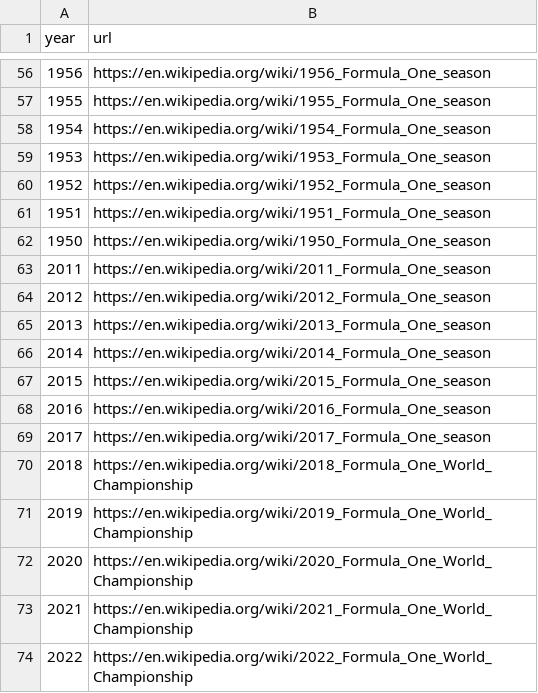
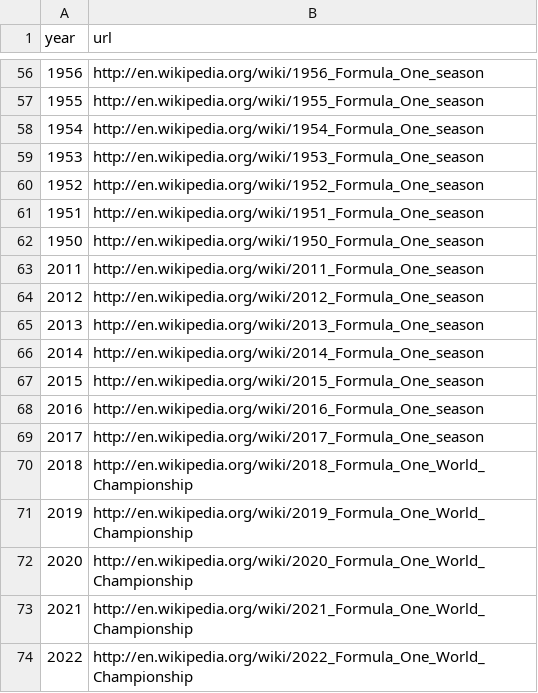
Before and after one commit to LLTeixeira/Portifolio, a CSV file: F1_dataset/seasons.csv, drawn as a sheet; only a part is shown, gaps mark what is left out; the diff covers the shown part only.

```diff
--- a/F1_dataset/seasons.csv
+++ b/F1_dataset/seasons.csv
@@ -56,19 +56,19 @@ year,url
-1956,"https://en.wikipedia.org/wiki/1956_Formula_One_season"
-1955,"https://en.wikipedia.org/wiki/1955_Formula_One_season"
-1954,"https://en.wikipedia.org/wiki/1954_Formula_One_season"
-1953,"https://en.wikipedia.org/wiki/1953_Formula_One_season"
-1952,"https://en.wikipedia.org/wiki/1952_Formula_One_season"
-1951,"https://en.wikipedia.org/wiki/1951_Formula_One_season"
-1950,"https://en.wikipedia.org/wiki/1950_Formula_One_season"
-2011,"https://en.wikipedia.org/wiki/2011_Formula_One_season"
-2012,"https://en.wikipedia.org/wiki/2012_Formula_One_season"
-2013,"https://en.wikipedia.org/wiki/2013_Formula_One_season"
-2014,"https://en.wikipedia.org/wiki/2014_Formula_One_season"
-2015,"https://en.wikipedia.org/wiki/2015_Formula_One_season"
-2016,"https://en.wikipedia.org/wiki/2016_Formula_One_season"
-2017,"https://en.wikipedia.org/wiki/2017_Formula_One_season"
-2018,"https://en.wikipedia.org/wiki/2018_Formula_One_World_Championship"
-2019,"https://en.wikipedia.org/wiki/2019_Formula_One_World_Championship"
-2020,"https://en.wikipedia.org/wiki/2020_Formula_One_World_Championship"
-2021,"https://en.wikipedia.org/wiki/2021_Formula_One_World_Championship"
-2022,"https://en.wikipedia.org/wiki/2022_Formula_One_World_Championship"
+1956,"http://en.wikipedia.org/wiki/1956_Formula_One_season"
+1955,"http://en.wikipedia.org/wiki/1955_Formula_One_season"
+1954,"http://en.wikipedia.org/wiki/1954_Formula_One_season"
+1953,"http://en.wikipedia.org/wiki/1953_Formula_One_season"
+1952,"http://en.wikipedia.org/wiki/1952_Formula_One_season"
+1951,"http://en.wikipedia.org/wiki/1951_Formula_One_season"
+1950,"http://en.wikipedia.org/wiki/1950_Formula_One_season"
+2011,"http://en.wikipedia.org/wiki/2011_Formula_One_season"
+2012,"http://en.wikipedia.org/wiki/2012_Formula_One_season"
+2013,"http://en.wikipedia.org/wiki/2013_Formula_One_season"
+2014,"http://en.wikipedia.org/wiki/2014_Formula_One_season"
+2015,"http://en.wikipedia.org/wiki/2015_Formula_One_season"
+2016,"http://en.wikipedia.org/wiki/2016_Formula_One_season"
+2017,"http://en.wikipedia.org/wiki/2017_Formula_One_season"
+2018,"http://en.wikipedia.org/wiki/2018_Formula_One_World_Championship"
+2019,"http://en.wikipedia.org/wiki/2019_Formula_One_World_Championship"
+2020,"http://en.wikipedia.org/wiki/2020_Formula_One_World_Championship"
+2021,"http://en.wikipedia.org/wiki/2021_Formula_One_World_Championship"
+2022,"http://en.wikipedia.org/wiki/2022_Formula_One_World_Championship"
```
Also changed, not shown: 54 edited cells elsewhere in this file, F1_dataset/circuits.csv, F1_dataset/constructor_results.csv, 16 other files.
